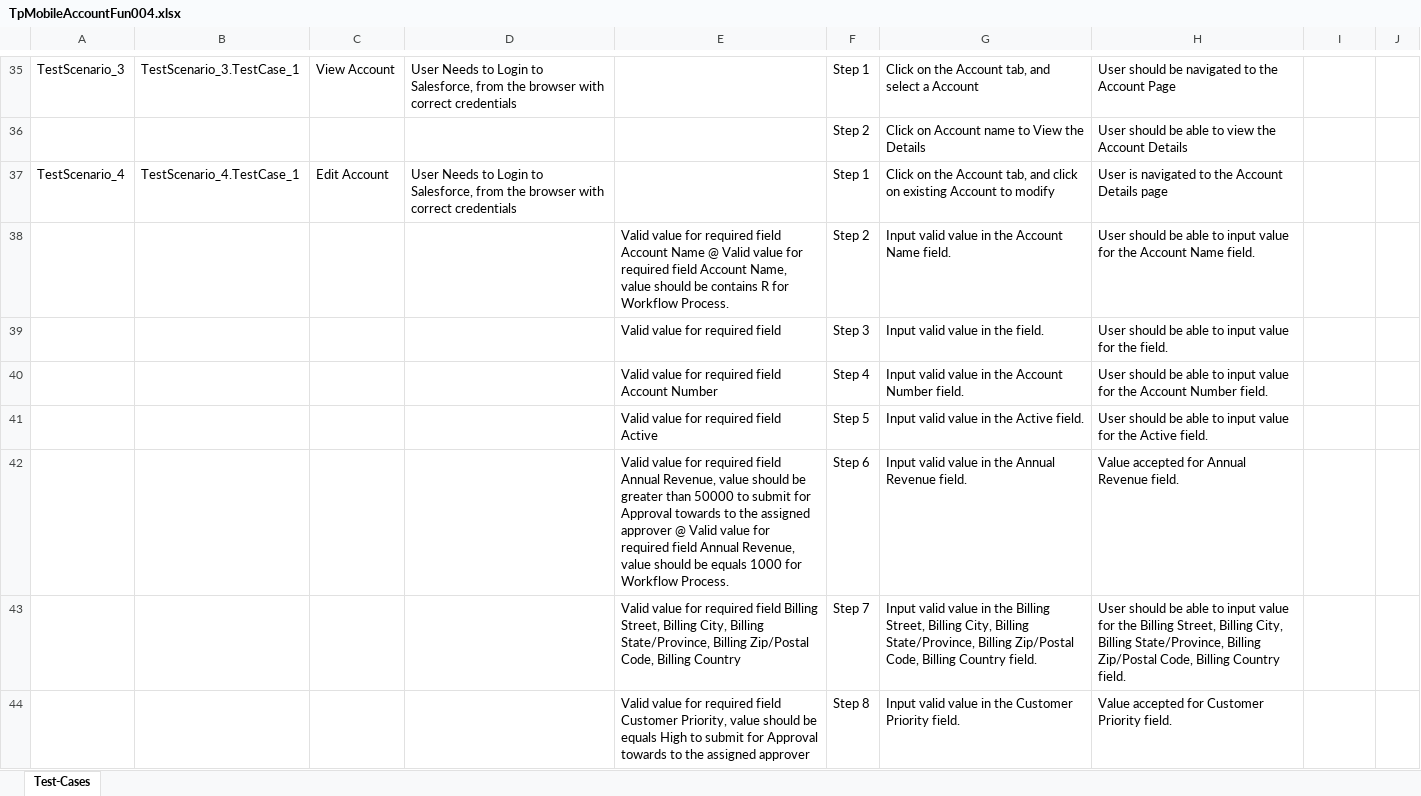
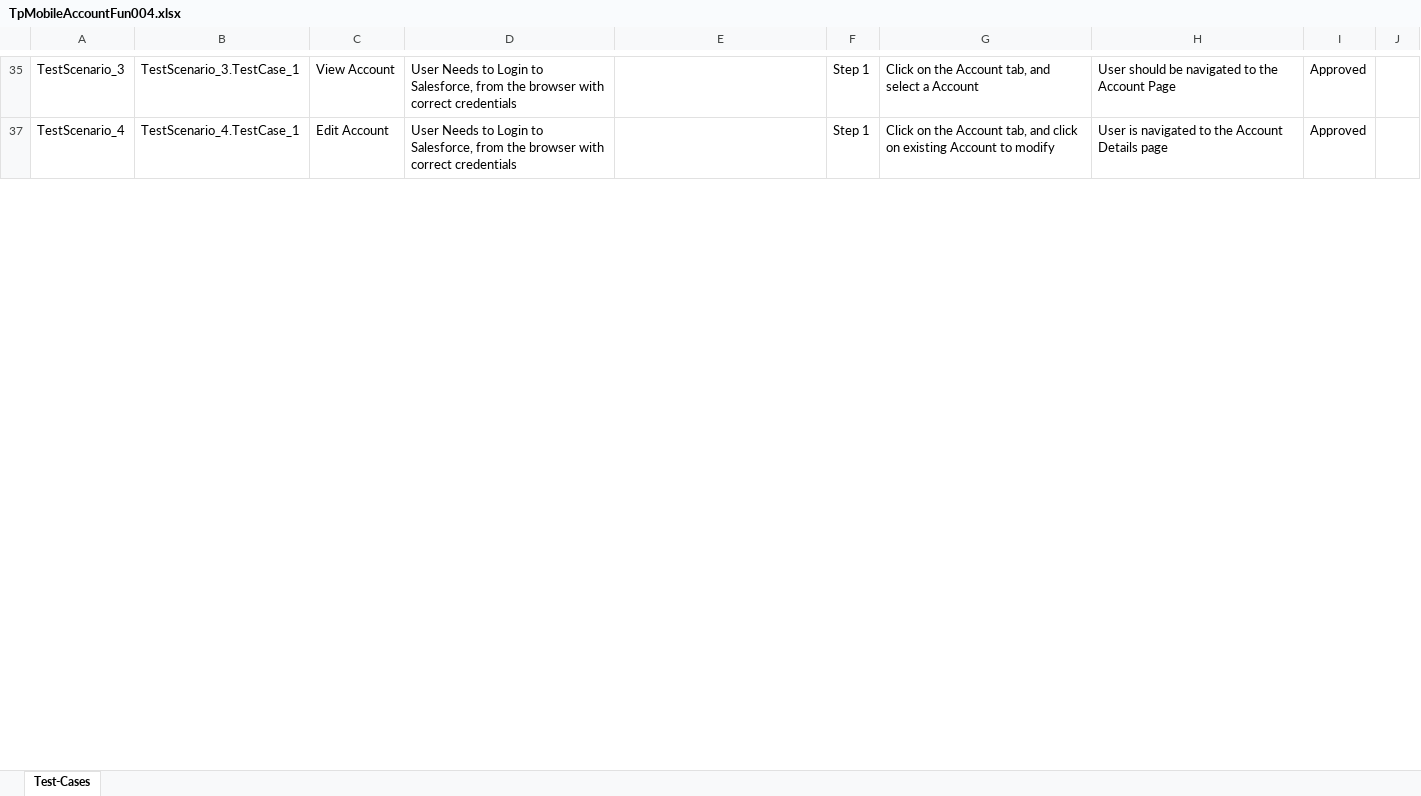
Before and after one commit to ShaikMohamedIrfan/SFMobileAppTesting004, an Excel workbook: TpMobileAccountFun004.xlsx, sheet Test-Cases, drawn as a sheet; only a part is shown, gaps mark what is left out; values as stored, in another font and other column widths than the file's, no borders; table styles not drawn; the diff covers the shown part only; the diff names each change by its address in the sheet, - before the commit and + after, or states it on an @@ line.

```diff
--- a/TpMobileAccountFun004.xlsx (sheet Test-Cases)
+++ b/TpMobileAccountFun004.xlsx (sheet Test-Cases)
-I35: (empty)
+I35: Approved
@@ row 36 hidden:  |  |  |  |  | Step 2 | Click on Account name to View the Details | User should be able to view the Account Details @@
-I37: (empty)
+I37: Approved
@@ row 38 hidden:  |  |  |  | Valid value for required field Account Name @ Valid value for required field Account Name, value should be contains R for Workflow Process. | Step 2 | Input valid value in the Account Name field. | User should be able to input value for the Account Name field. @@
@@ row 39 hidden:  |  |  |  | Valid value for required field | Step 3 | Input valid value in the field. | User should be able to input value for the field. @@
@@ row 40 hidden:  |  |  |  | Valid value for required field Account Number | Step 4 | Input valid value in the Account Number field. | User should be able to input value for the Account Number field. @@
@@ row 41 hidden:  |  |  |  | Valid value for required field Active | Step 5 | Input valid value in the Active field. | User should be able to input value for the Active field. @@
@@ row 42 hidden:  |  |  |  | Valid value for required field Annual Revenue, value should be greater than 50000 to submit for Approval towards to the assigned approver @ Valid value for required field Annual Revenue, value should be equals 1000 for Workflow Process. | Step 6 | Input valid value in the Annual Revenue field. | Value accepted for Annual Revenue field. @@
@@ row 43 hidden:  |  |  |  | Valid value for required field Billing Street, Billing City, Billing State/Province, Billing Zip/Postal Code, Billing Country | Step 7 | Input valid value in the Billing Street, Billing City, Billing State/Province, Billing Zip/Postal Code, Billing Country field. | User should be able to input value for the Billing Street, Billing City, Billing State/Province, Billing Zip/Postal Code, Billing Country field. @@
@@ row 44 hidden:  |  |  |  | Valid value for required field Customer Priority, value should be equals High to submit for Approval towards to the assigned approver | Step 8 | Input valid value in the Customer Priority field. | Value accepted for Customer Priority field. @@
```
Also changed, not shown: 59 hidden or unhidden rows and 2 edited cells elsewhere in this sheet.
